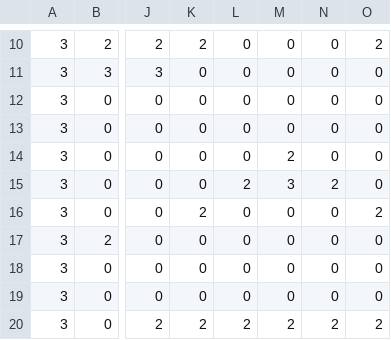
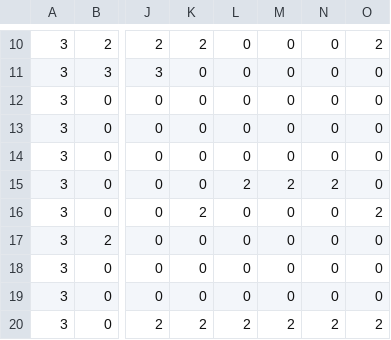
Before and after one commit to kalettuce/stick-fighter-game, a CSV file: assets/levels/level5A_terrain.csv, drawn as a sheet; only a part is shown, gaps mark what is left out; the diff names each change by its address in the sheet, - before the commit and + after, or states it on an @@ line.

```diff
--- a/assets/levels/level5A_terrain.csv
+++ b/assets/levels/level5A_terrain.csv
-M14: 2
+M14: 0
-M15: 3
+M15: 2
```
Also changed, not shown: 6 other files.
